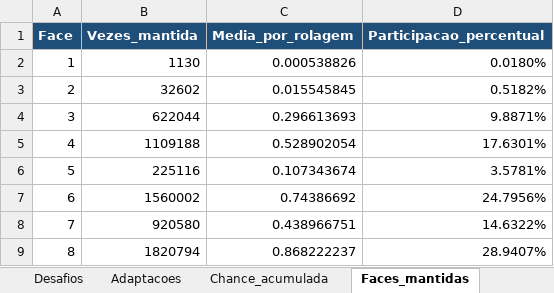
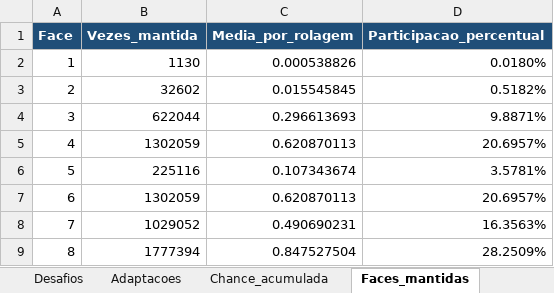
Before and after one commit to matheus-Forte/Analises-rpg, an Excel workbook: Resultados/7d8_mantem3/jogador_cauteloso.xlsx, sheet Faces_mantidas, drawn as a sheet; values as stored, in another font and other column widths than the file's, no borders; the diff names each change by its address in the sheet, - before the commit and + after, or states it on an @@ line.

```diff
--- a/Resultados/7d8_mantem3/jogador_cauteloso.xlsx (sheet Faces_mantidas)
+++ b/Resultados/7d8_mantem3/jogador_cauteloso.xlsx (sheet Faces_mantidas)
-B5 (Vezes_mantida): 1109188
+B5 (Vezes_mantida): 1302059
-C5 (Media_por_rolagem): 0.528902054
+C5 (Media_por_rolagem): 0.620870113
-D5 (Participacao_percentual): 17.6301%
+D5 (Participacao_percentual): 20.6957%
-B7 (Vezes_mantida): 1560002
+B7 (Vezes_mantida): 1302059
-C7 (Media_por_rolagem): 0.74386692
+C7 (Media_por_rolagem): 0.620870113
-D7 (Participacao_percentual): 24.7956%
+D7 (Participacao_percentual): 20.6957%
-B8 (Vezes_mantida): 920580
+B8 (Vezes_mantida): 1029052
-C8 (Media_por_rolagem): 0.438966751
+C8 (Media_por_rolagem): 0.490690231
-D8 (Participacao_percentual): 14.6322%
+D8 (Participacao_percentual): 16.3563%
-B9 (Vezes_mantida): 1820794
+B9 (Vezes_mantida): 1777394
-C9 (Media_por_rolagem): 0.868222237
+C9 (Media_por_rolagem): 0.847527504
-D9 (Participacao_percentual): 28.9407%
+D9 (Participacao_percentual): 28.2509%
```
Also changed, not shown: sheet Distribuicao_conjunta, sheet Chance_acumulada, sheet Resumo, sheet Desafios, sheet Acertos, sheet Adaptacoes, Resultados/7d8_mantem3/analise.xlsx, Resultados/7d8_mantem3/jogador_agressivo.xlsx, 10 other files.
